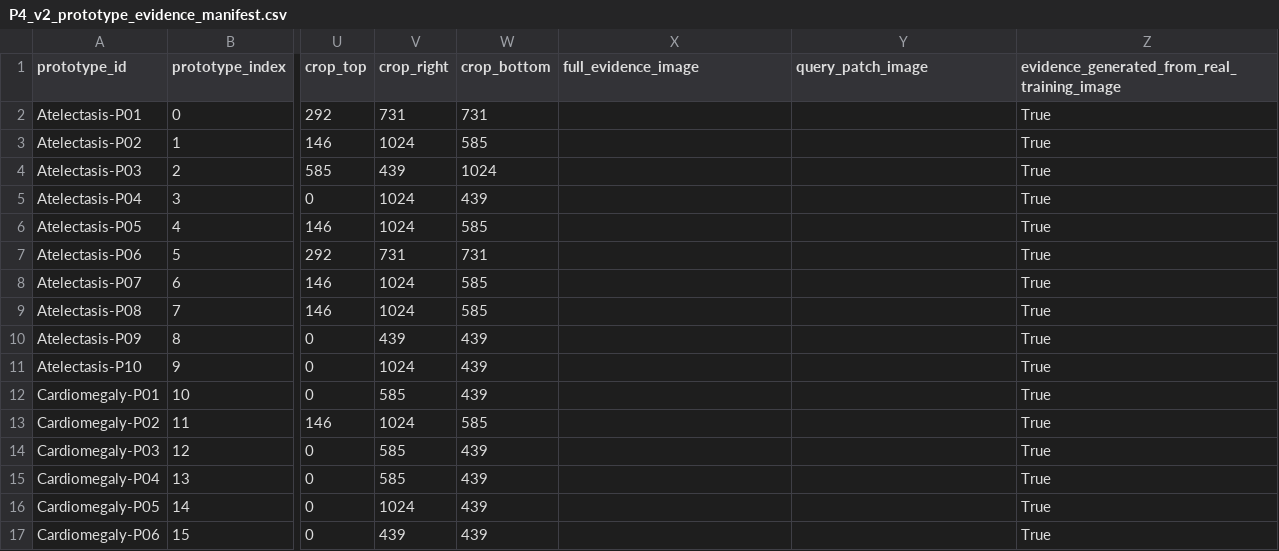
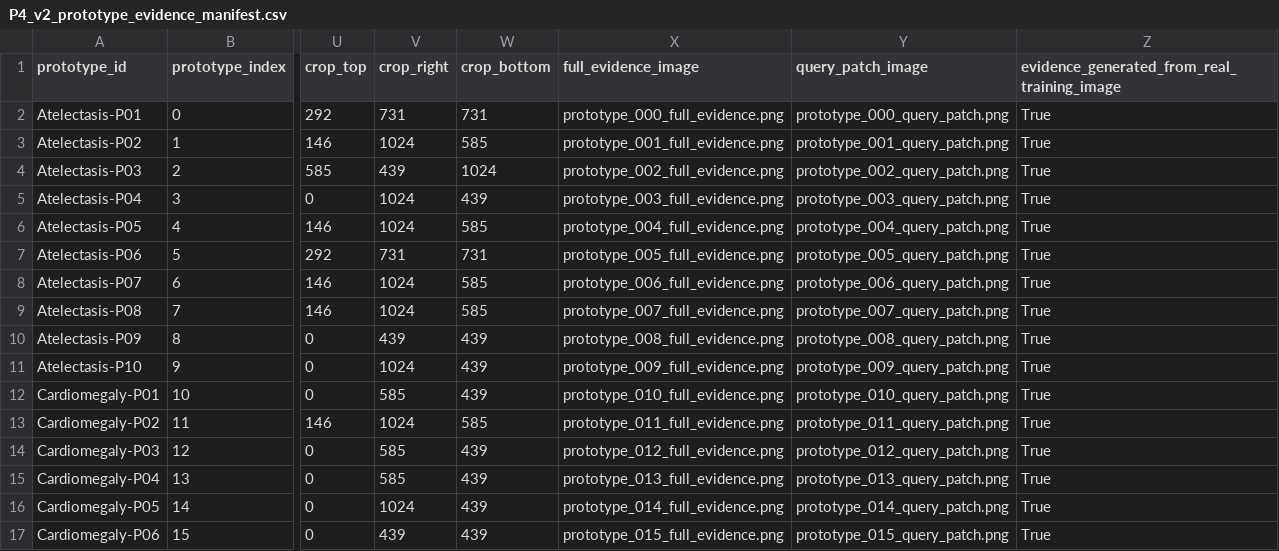
Before and after one commit to sanjib994/chest-xray-research, a CSV file: configs/prototype/P4_v2_prototype_evidence_manifest.csv, drawn as a sheet; only a part is shown, gaps mark what is left out; the diff covers the shown part only; the diff names each change by its address in the sheet, - before the commit and + after, or states it on an @@ line.

```diff
--- a/configs/prototype/P4_v2_prototype_evidence_manifest.csv
+++ b/configs/prototype/P4_v2_prototype_evidence_manifest.csv
-X2 (full_evidence_image): (empty)
+X2 (full_evidence_image): prototype_000_full_evidence.png
-Y2 (query_patch_image): (empty)
+Y2 (query_patch_image): prototype_000_query_patch.png
-X3 (full_evidence_image): (empty)
+X3 (full_evidence_image): prototype_001_full_evidence.png
-Y3 (query_patch_image): (empty)
+Y3 (query_patch_image): prototype_001_query_patch.png
-X4 (full_evidence_image): (empty)
+X4 (full_evidence_image): prototype_002_full_evidence.png
-Y4 (query_patch_image): (empty)
+Y4 (query_patch_image): prototype_002_query_patch.png
-X5 (full_evidence_image): (empty)
+X5 (full_evidence_image): prototype_003_full_evidence.png
-Y5 (query_patch_image): (empty)
+Y5 (query_patch_image): prototype_003_query_patch.png
-X6 (full_evidence_image): (empty)
+X6 (full_evidence_image): prototype_004_full_evidence.png
-Y6 (query_patch_image): (empty)
+Y6 (query_patch_image): prototype_004_query_patch.png
-X7 (full_evidence_image): (empty)
+X7 (full_evidence_image): prototype_005_full_evidence.png
-Y7 (query_patch_image): (empty)
+Y7 (query_patch_image): prototype_005_query_patch.png
-X8 (full_evidence_image): (empty)
+X8 (full_evidence_image): prototype_006_full_evidence.png
-Y8 (query_patch_image): (empty)
+Y8 (query_patch_image): prototype_006_query_patch.png
-X9 (full_evidence_image): (empty)
+X9 (full_evidence_image): prototype_007_full_evidence.png
-Y9 (query_patch_image): (empty)
+Y9 (query_patch_image): prototype_007_query_patch.png
-X10 (full_evidence_image): (empty)
+X10 (full_evidence_image): prototype_008_full_evidence.png
-Y10 (query_patch_image): (empty)
+Y10 (query_patch_image): prototype_008_query_patch.png
-X11 (full_evidence_image): (empty)
+X11 (full_evidence_image): prototype_009_full_evidence.png
-Y11 (query_patch_image): (empty)
+Y11 (query_patch_image): prototype_009_query_patch.png
-X12 (full_evidence_image): (empty)
+X12 (full_evidence_image): prototype_010_full_evidence.png
-Y12 (query_patch_image): (empty)
+Y12 (query_patch_image): prototype_010_query_patch.png
-X13 (full_evidence_image): (empty)
+X13 (full_evidence_image): prototype_011_full_evidence.png
-Y13 (query_patch_image): (empty)
+Y13 (query_patch_image): prototype_011_query_patch.png
-X14 (full_evidence_image): (empty)
+X14 (full_evidence_image): prototype_012_full_evidence.png
-Y14 (query_patch_image): (empty)
+Y14 (query_patch_image): prototype_012_query_patch.png
-X15 (full_evidence_image): (empty)
+X15 (full_evidence_image): prototype_013_full_evidence.png
-Y15 (query_patch_image): (empty)
+Y15 (query_patch_image): prototype_013_query_patch.png
-X16 (full_evidence_image): (empty)
+X16 (full_evidence_image): prototype_014_full_evidence.png
-Y16 (query_patch_image): (empty)
+Y16 (query_patch_image): prototype_014_query_patch.png
-X17 (full_evidence_image): (empty)
+X17 (full_evidence_image): prototype_015_full_evidence.png
-Y17 (query_patch_image): (empty)
+Y17 (query_patch_image): prototype_015_query_patch.png
```
Also changed, not shown: 108 edited cells elsewhere in this file, 6 other files.
